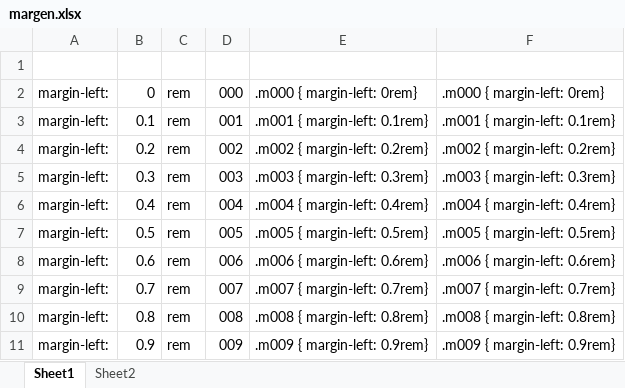
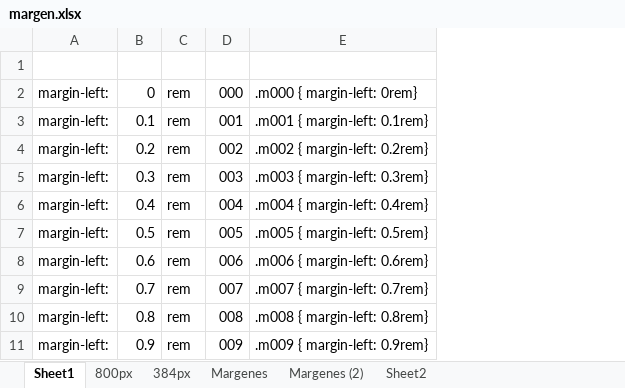
Before and after one commit to dbaezh78/cantos, an Excel workbook: src/doc/margen.xlsx, sheet Sheet1, drawn as a sheet; only a part is shown; values as stored, in another font and other column widths than the file's, no borders; the diff names each change by its address in the sheet, - before the commit and + after, or states it on an @@ line.

```diff
--- a/src/doc/margen.xlsx (sheet Sheet1)
+++ b/src/doc/margen.xlsx (sheet Sheet1)
+sheet tab: 800px
+sheet tab: 384px
+sheet tab: Margenes
+sheet tab: Margenes (2)
-column F, rows 2-11: .m000 { margin-left: 0rem} | .m001 { margin-left: 0.1rem} | .m002 { margin-left: 0.2rem} | .m003 { margin-left: 0.3rem} | .m004 { margin-left: 0.4rem} | .m005 { margin-left: 0.5rem} | .m006 { margin-left: 0.6rem} | .m007 { margin-left: 0.7rem} | .m008 { margin-left: 0.8rem} | .m009 { margin-left: 0.9rem}
```
Also changed, not shown: sheet Sheet2, src/doc/codificador.xlsx, 20 other files.
